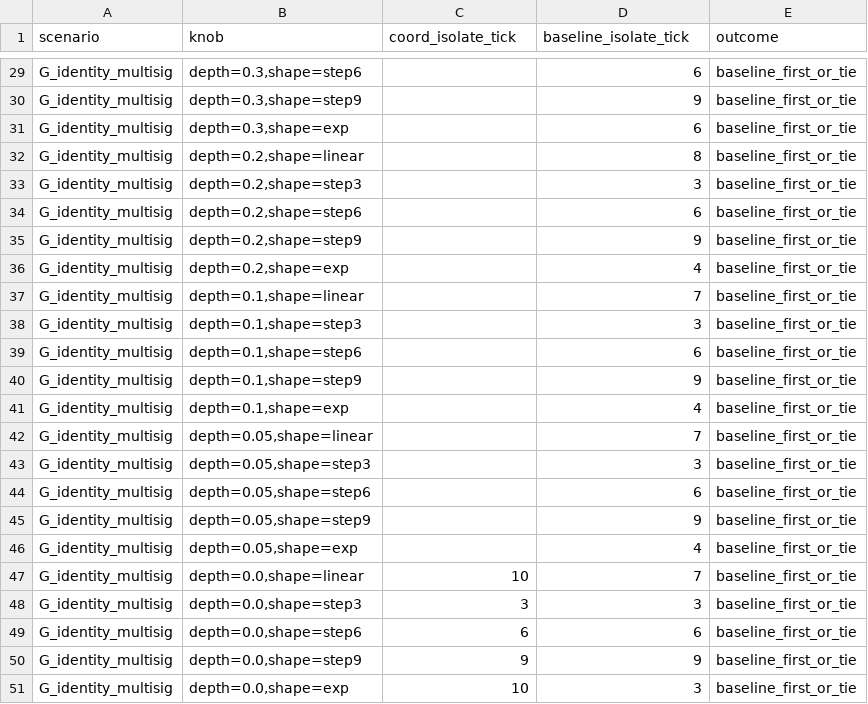
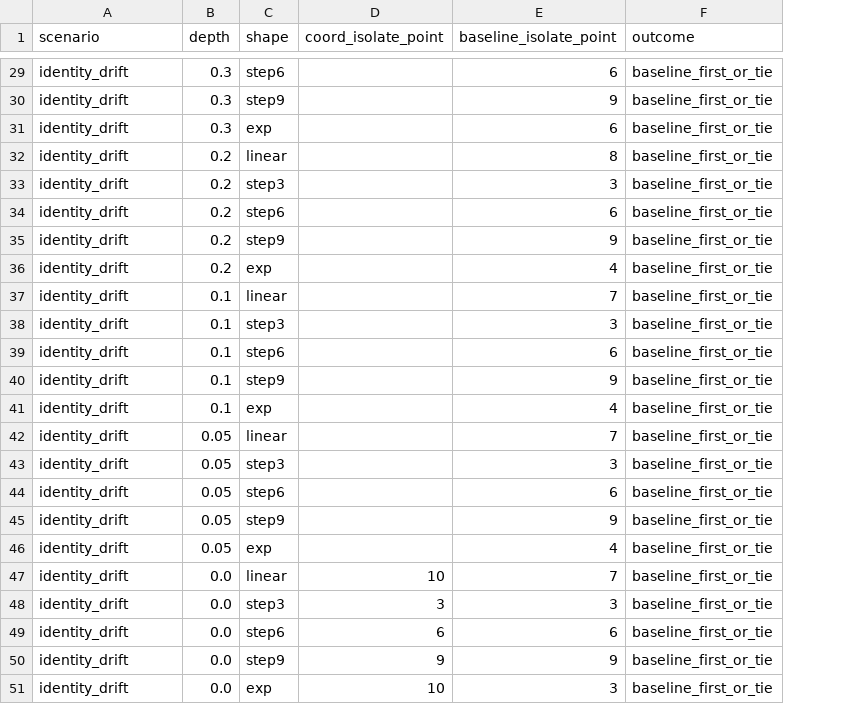
Before and after one commit to aishgavali02-boop/ztna-coverage-gap-sim, a CSV file: results_time_sweep.csv, drawn as a sheet; only a part is shown, gaps mark what is left out; removed rows and columns are numbered as before the commit, all else as after; the diff covers the shown part only; the diff names each change by its address in the sheet, - before the commit and + after, or states it on an @@ line.

```diff
--- a/results_time_sweep.csv
+++ b/results_time_sweep.csv
-column B (knob), rows 29-51: depth=0.3,shape=step6 | depth=0.3,shape=step9 | depth=0.3,shape=exp | depth=0.2,shape=linear | depth=0.2,shape=step3 | depth=0.2,shape=step6 | depth=0.2,shape=step9 | depth=0.2,shape=exp | depth=0.1,shape=linear | depth=0.1,shape=step3 | depth=0.1,shape=step6 | depth=0.1,shape=step9 | depth=0.1,shape=exp | depth=0.05,shape=linear | depth=0.05,shape=step3 | depth=0.05,shape=step6 | depth=0.05,shape=step9 | depth=0.05,shape=exp | depth=0.0,shape=linear | depth=0.0,shape=step3 | depth=0.0,shape=step6 | depth=0.0,shape=step9 | depth=0.0,shape=exp
+column B (depth), rows 29-51: 0.3 | 0.3 | 0.3 | 0.2 | 0.2 | 0.2 | 0.2 | 0.2 | 0.1 | 0.1 | 0.1 | 0.1 | 0.1 | 0.05 | 0.05 | 0.05 | 0.05 | 0.05 | 0.0 | 0.0 | 0.0 | 0.0 | 0.0
+column C (shape), rows 29-51: step6 | step9 | exp | linear | step3 | step6 | step9 | exp | linear | step3 | step6 | step9 | exp | linear | step3 | step6 | step9 | exp | linear | step3 | step6 | step9 | exp
-D1: coord_isolate_tick
+D1: coord_isolate_point
-E1: baseline_isolate_tick
+E1: baseline_isolate_point
-A29:A51 (scenario): G_identity_multisig
+A29:A51 (scenario): identity_drift
```
Also changed, not shown: 27 edited cells elsewhere in this file, results_sweep.csv, results_time_evolution.csv, 31 other files.
